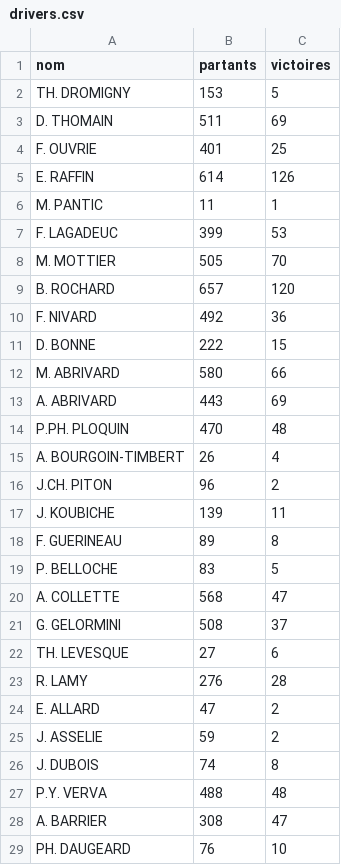
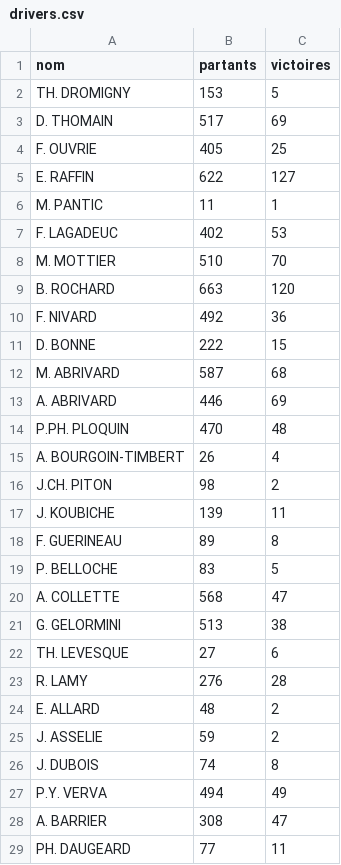
Before and after one commit to dddur75/robin-hippodromes, a CSV file: data/bases/drivers.csv, drawn as a sheet; only a part is shown; the diff covers the shown part only.

```diff
--- a/data/bases/drivers.csv
+++ b/data/bases/drivers.csv
@@ -2,16 +2,16 @@ nom;partants;victoires
 TH. DROMIGNY;153;5
-D. THOMAIN;511;69
-F. OUVRIE;401;25
-E. RAFFIN;614;126
+D. THOMAIN;517;69
+F. OUVRIE;405;25
+E. RAFFIN;622;127
 M. PANTIC;11;1
-F. LAGADEUC;399;53
-M. MOTTIER;505;70
-B. ROCHARD;657;120
+F. LAGADEUC;402;53
+M. MOTTIER;510;70
+B. ROCHARD;663;120
 F. NIVARD;492;36
 D. BONNE;222;15
-M. ABRIVARD;580;66
-A. ABRIVARD;443;69
+M. ABRIVARD;587;68
+A. ABRIVARD;446;69
 P.PH. PLOQUIN;470;48
 A. BOURGOIN-TIMBERT;26;4
-J.CH. PITON;96;2
+J.CH. PITON;98;2
 J. KOUBICHE;139;11
@@ -20,10 +20,10 @@ P. BELLOCHE;83;5
 A. COLLETTE;568;47
-G. GELORMINI;508;37
+G. GELORMINI;513;38
 TH. LEVESQUE;27;6
 R. LAMY;276;28
-E. ALLARD;47;2
+E. ALLARD;48;2
 J. ASSELIE;59;2
 J. DUBOIS;74;8
-P.Y. VERVA;488;48
+P.Y. VERVA;494;49
 A. BARRIER;308;47
-PH. DAUGEARD;76;10
+PH. DAUGEARD;77;11
```
Also changed, not shown: 66 edited cells elsewhere in this file, data/bases/chevaux.csv, data/bases/drivers_hippodromes.csv, 8 other files.
